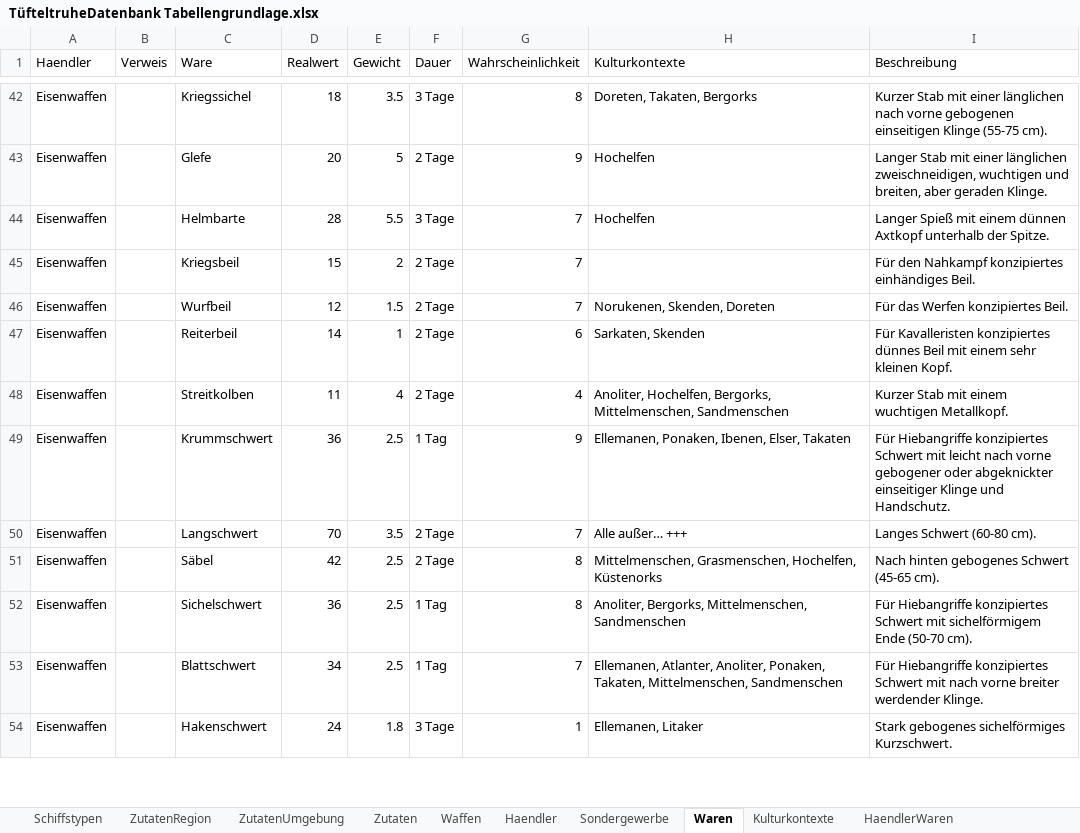
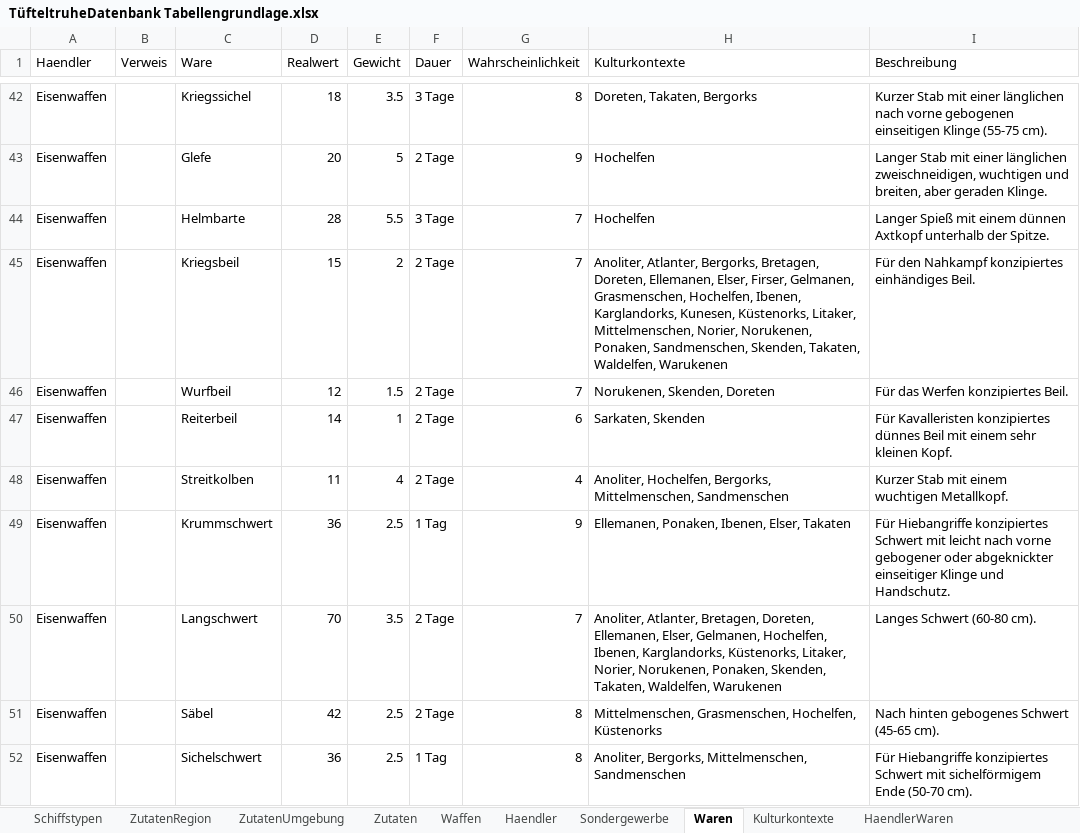
Before and after one commit to l-ammer/Tuefteltruhe, an Excel workbook: TüfteltruheDatenbank Tabellengrundlage.xlsx, sheet Waren, drawn as a sheet; only a part is shown, gaps mark what is left out; the shorter side is filled out with more unchanged rows; values as stored, in another font and other column widths than the file's, no borders; the diff covers the shown part only; the diff names each change by its address in the sheet, - before the commit and + after, or states it on an @@ line.

```diff
--- a/TüfteltruheDatenbank Tabellengrundlage.xlsx (sheet Waren)
+++ b/TüfteltruheDatenbank Tabellengrundlage.xlsx (sheet Waren)
-H45 (Kulturkontexte): (empty)
+H45 (Kulturkontexte): Anoliter, Atlanter, Bergorks, Bretagen, Doreten, Ellemanen, Elser, Firser, Gelmanen, Grasmenschen, Hochelfen, Ibenen, Karglandorks, Kunesen, Küstenorks, Litaker, Mittelmenschen, Norier, Norukenen, Ponaken, Sandmenschen, Skenden, Takaten, Waldelfen, Warukenen
-H50 (Kulturkontexte): Alle außer… +++
+H50 (Kulturkontexte): Anoliter, Atlanter, Bretagen, Doreten, Ellemanen, Elser, Gelmanen, Hochelfen, Ibenen, Karglandorks, Küstenorks, Litaker, Norier, Norukenen, Ponaken, Skenden, Takaten, Waldelfen, Warukenen
```
Also changed, not shown: 8 edited cells elsewhere in this sheet, 2 other files.
